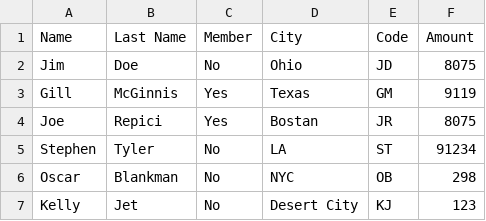
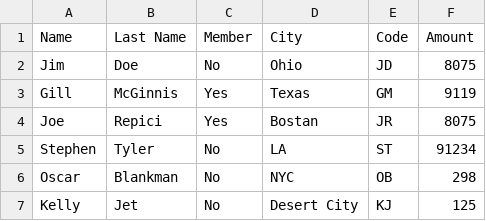
Before and after one commit to anuragv2020/ShivaSupreme, a CSV file: titanic.csv, drawn as a sheet.

Commit message:
changes done to titanic

```diff
--- a/titanic.csv
+++ b/titanic.csv
@@ -6,2 +6,2 @@ Stephen,Tyler,No,LA,ST,91234
 Oscar,Blankman,No,NYC,OB,298
-Kelly,Jet, No,Desert City,KJ,123
+Kelly,Jet, No,Desert City,KJ,125
```
Also changed, not shown: 1 other file.
